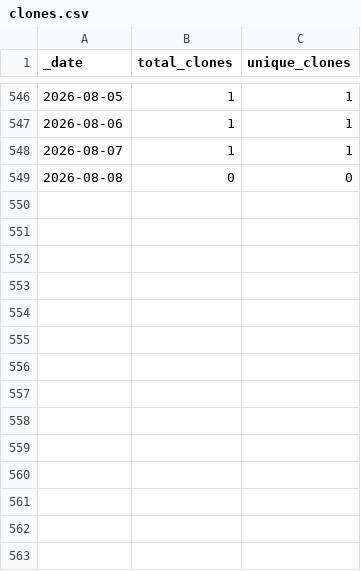
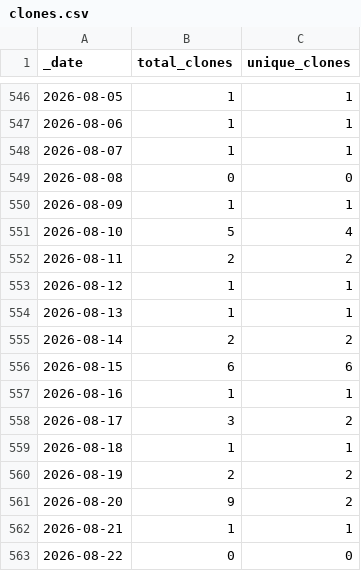
Before and after one commit to jzemmels/trafficMonitor, a CSV file: impressions-traffic/traffic/clones.csv, drawn as a sheet; only a part is shown, gaps mark what is left out; the diff names each change by its address in the sheet, - before the commit and + after, or states it on an @@ line.

Commit message:
Push impressions traffic data

```diff
--- a/impressions-traffic/traffic/clones.csv
+++ b/impressions-traffic/traffic/clones.csv
+row 550: 2026-08-09 | 1 | 1
+row 551: 2026-08-10 | 5 | 4
+row 552: 2026-08-11 | 2 | 2
+row 553: 2026-08-12 | 1 | 1
+row 554: 2026-08-13 | 1 | 1
+row 555: 2026-08-14 | 2 | 2
+row 556: 2026-08-15 | 6 | 6
+row 557: 2026-08-16 | 1 | 1
+row 558: 2026-08-17 | 3 | 2
+row 559: 2026-08-18 | 1 | 1
+row 560: 2026-08-19 | 2 | 2
+row 561: 2026-08-20 | 9 | 2
+row 562: 2026-08-21 | 1 | 1
+row 563: 2026-08-22 | 0 | 0
```
Also changed, not shown: impressions-traffic/traffic/views.csv, 1 other file.
